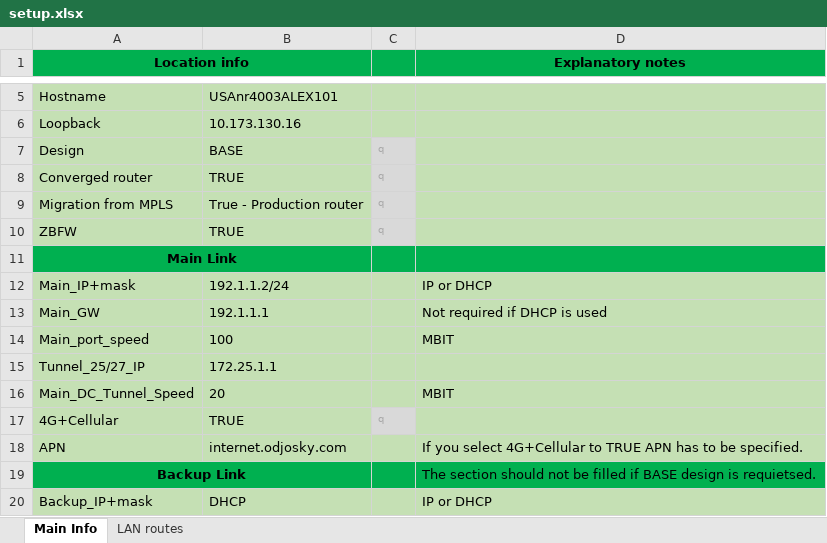
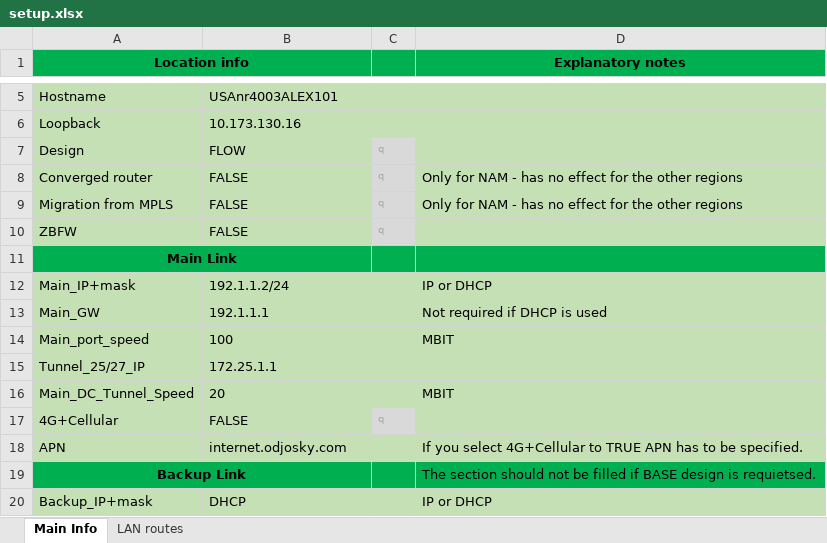
Before and after one commit to BraniH/DMVPN_Configurator, an Excel workbook: setup.xlsx, sheet Main Info, drawn as a sheet; only a part is shown, gaps mark what is left out; values as stored, in another font and other column widths than the file's, no borders; the diff names each change by its address in the sheet, - before the commit and + after, or states it on an @@ line.

```diff
--- a/setup.xlsx (sheet Main Info)
+++ b/setup.xlsx (sheet Main Info)
-B7: BASE
+B7: FLOW
-B8: TRUE
+B8: FALSE
-D8:D9 (Explanatory notes): (empty)
+D8:D9 (Explanatory notes): Only for NAM - has no effect for the other regions
-B9: True - Production router
+B9: FALSE
-B10: TRUE
+B10: FALSE
-B17: TRUE
+B17: FALSE
```
Also changed, not shown: 2 other files.
